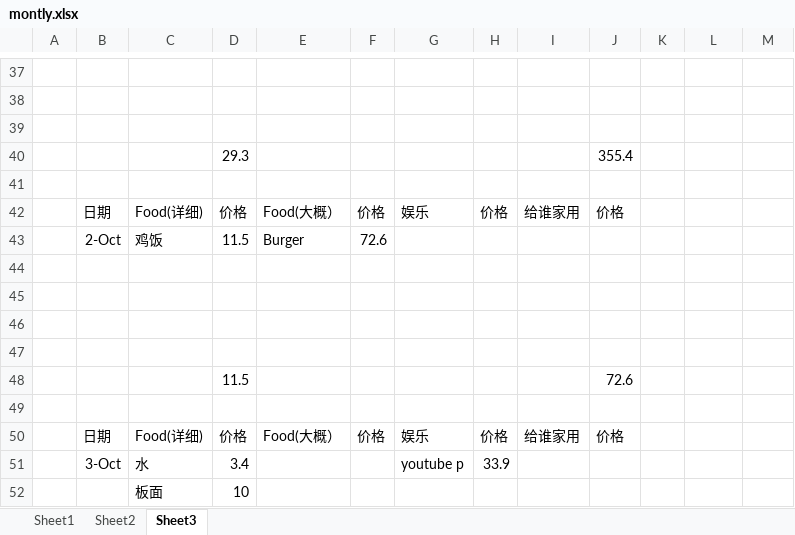
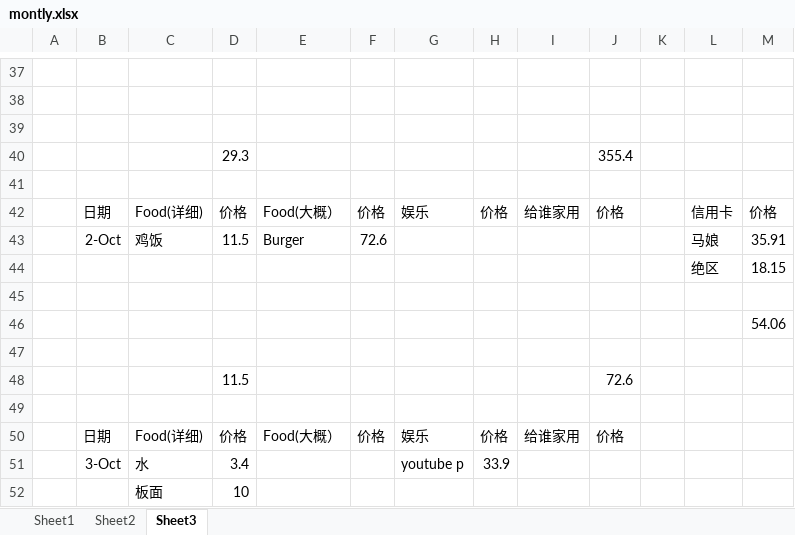
Before and after one commit to KarsengYapPrivate/NoteBook, an Excel workbook: montly.xlsx, sheet Sheet3, drawn as a sheet; only a part is shown, gaps mark what is left out; values as stored, in another font and other column widths than the file's, no borders; removed rows and columns are numbered as before the commit, all else as after; the diff covers the shown part only; the diff names each change by its address in the sheet, - before the commit and + after, or states it on an @@ line.

```diff
--- a/montly.xlsx (sheet Sheet3)
+++ b/montly.xlsx (sheet Sheet3)
-L42: (empty)
+L42: 信用卡
-M42: (empty)
+M42: 价格
-L43: (empty)
+L43: 马娘
-M43: (empty)
+M43: 35.91
+row 44:  |  |  |  |  |  |  |  |  |  |  | 绝区 | 18.15
-M46: (empty)
+M46: 54.06
-row 46: (empty)
```
Also changed, not shown: 17 added rows, 1 removed row, 1 moved row and 2 edited cells elsewhere in this sheet, 1 other file.
